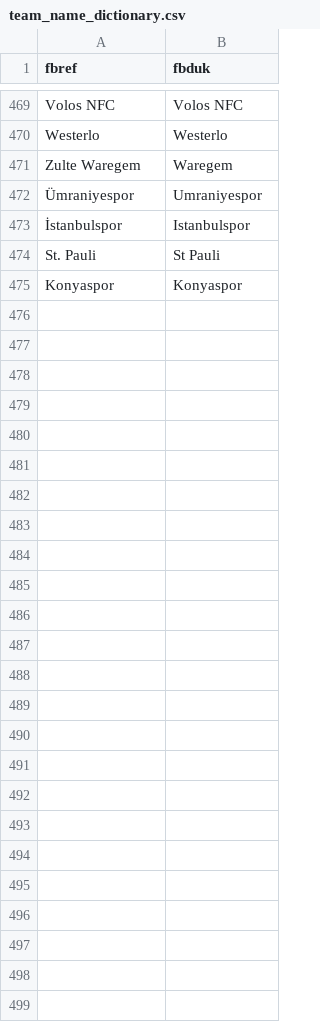
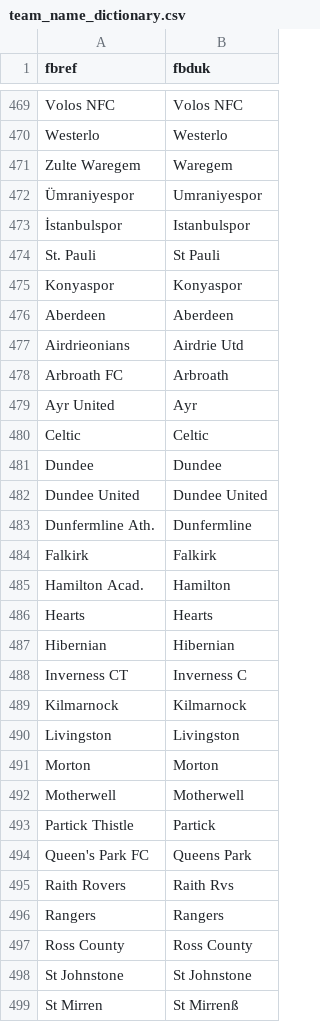
Before and after one commit to rfarrelly/serie, a CSV file: team_name_dictionary.csv, drawn as a sheet; only a part is shown, gaps mark what is left out.

Commit message:
Update tnd from cmd, added scottish prem and championship, updated tnd. Get data from cmd with season param. Changed remove non-reguar season matches to look for 'Round' column and filter rows by first value.

```diff
--- a/team_name_dictionary.csv
+++ b/team_name_dictionary.csv
@@ -475 +475,25 @@ St. Pauli,St Pauli
 Konyaspor,Konyaspor
+Aberdeen,Aberdeen
+Airdrieonians,Airdrie Utd
+Arbroath FC,Arbroath
+Ayr United,Ayr
+Celtic,Celtic
+Dundee,Dundee
+Dundee United,Dundee United
+Dunfermline Ath.,Dunfermline
+Falkirk,Falkirk
+Hamilton Acad.,Hamilton
+Hearts,Hearts
+Hibernian,Hibernian
+Inverness CT,Inverness C
+Kilmarnock,Kilmarnock
+Livingston,Livingston
+Morton,Morton
+Motherwell,Motherwell
+Partick Thistle,Partick
+Queen's Park FC,Queens Park
+Raith Rovers,Raith Rvs
+Rangers,Rangers
+Ross County,Ross County
+St Johnstone,St Johnstone
+St Mirren,St Mirrenß
```
Also changed, not shown: 3 other files.
